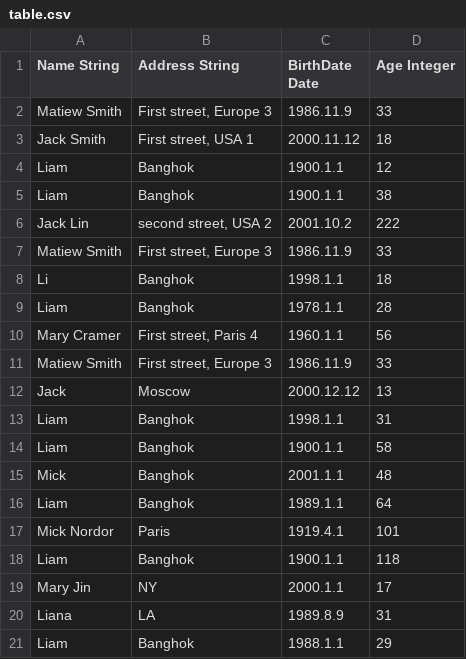
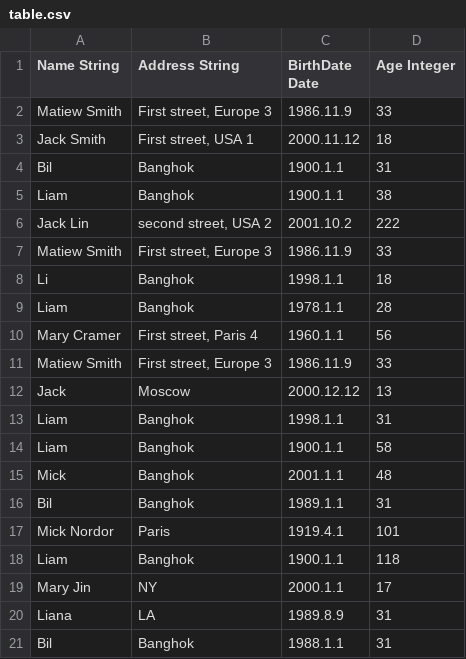
Before and after one commit to dvlprJacob/CSV_Search, a CSV file: CSV_Search/bin/Debug/table.csv, drawn as a sheet.

```diff
--- a/CSV_Search/bin/Debug/table.csv
+++ b/CSV_Search/bin/Debug/table.csv
@@ -3,3 +3,3 @@ Matiew Smith; First street, Europe 3; 1986.11.9; 33
 Jack Smith; First street, USA 1; 2000.11.12; 18
-Liam; Banghok; 1900.1.1; 12
+Bil; Banghok; 1900.1.1; 31
 Liam; Banghok; 1900.1.1; 38
@@ -15,3 +15,3 @@ Liam; Banghok; 1900.1.1; 58
 Mick; Banghok; 2001.1.1; 48
-Liam; Banghok; 1989.1.1; 64
+Bil; Banghok; 1989.1.1; 31
 Mick Nordor; Paris; 1919.4.1; 101
@@ -20,2 +20,2 @@ Mary Jin; NY; 2000.1.1; 17
 Liana; LA; 1989.8.9; 31
-Liam; Banghok; 1988.1.1; 29
+Bil; Banghok; 1988.1.1; 31
```
Also changed, not shown: 22 other files.
